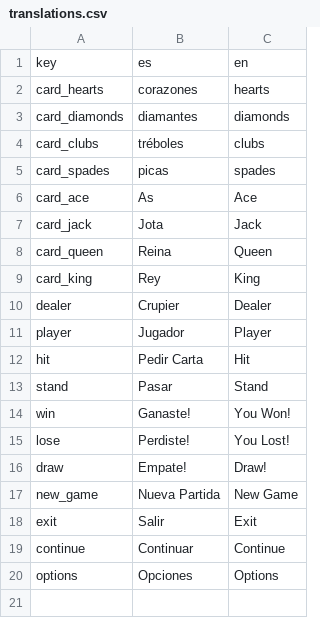
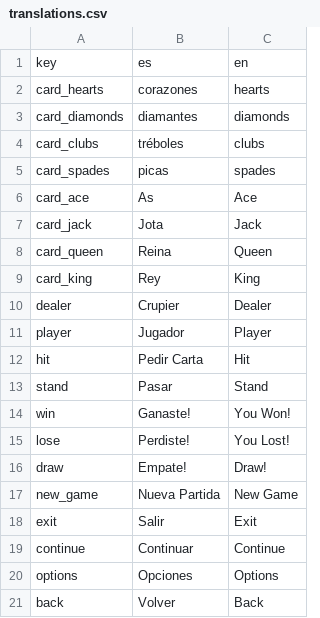
Before and after one commit to thecariah/simple-blackjack, a CSV file: simple-blackjack/translations/translations.csv, drawn as a sheet.

```diff
--- a/simple-blackjack/translations/translations.csv
+++ b/simple-blackjack/translations/translations.csv
@@ -20 +20,2 @@ continue,Continuar,Continue
 options,Opciones, Options
+back,Volver,Back
```
Also changed, not shown: 8 other files.
